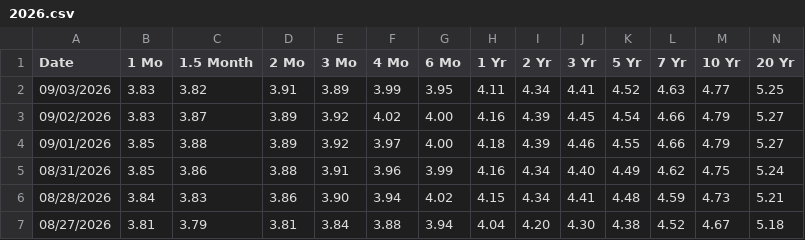
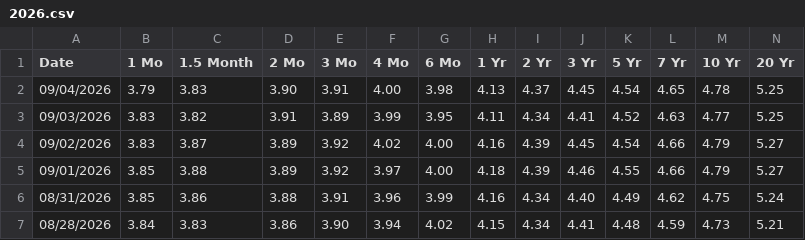
Before and after one commit to eric714/yield-curve-3d, a CSV file: data/raw/treasury/2026.csv, drawn as a sheet; only a part is shown; the shorter side is filled out with more unchanged rows; rows hold the shown columns only; the diff names each change by its address in the sheet, - before the commit and + after, or states it on an @@ line.

```diff
--- a/data/raw/treasury/2026.csv
+++ b/data/raw/treasury/2026.csv
+row 2: 09/04/2026 | 3.79 | 3.83 | 3.90 | 3.91 | 4.00 | 3.98 | 4.13 | 4.37 | 4.45 | 4.54 | 4.65 | 4.78 | 5.25
```
Also changed, not shown: data/raw/fred/UNRATE.csv, 4 other files.
